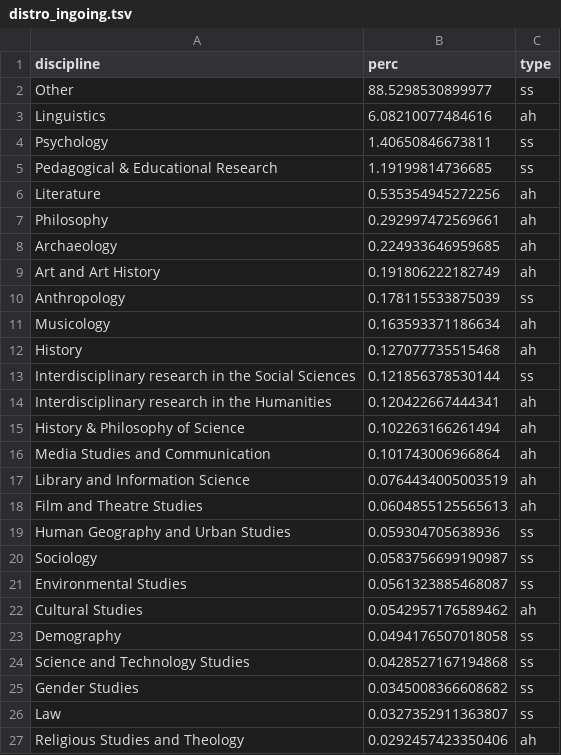
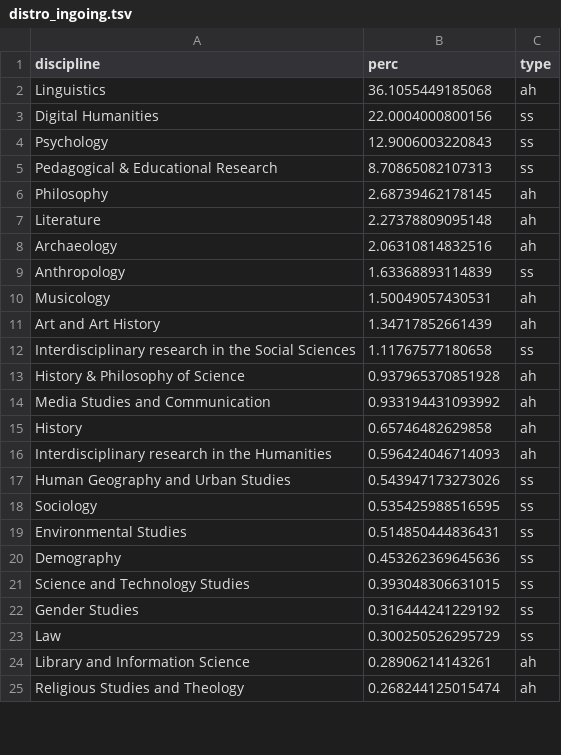
Before and after one commit to dhjournals/list, a TSV file: data/citations/dimensions/distro_ingoing.tsv, drawn as a sheet; only a part is shown; the diff covers the shown part only.

```diff
--- a/data/citations/dimensions/distro_ingoing.tsv
+++ b/data/citations/dimensions/distro_ingoing.tsv
@@ -1,27 +1,25 @@
 discipline	perc	type
-Other	88.5298530899977	ss
-Linguistics	6.08210077484616	ah
-Psychology	1.40650846673811	ss
-Pedagogical & Educational Research	1.19199814736685	ss
-Literature	0.535354945272256	ah
-Philosophy	0.292997472569661	ah
-Archaeology	0.224933646959685	ah
-Art and Art History	0.191806222182749	ah
-Anthropology	0.178115533875039	ss
-Musicology	0.163593371186634	ah
-History	0.127077735515468	ah
-Interdisciplinary research in the Social Sciences	0.121856378530144	ss
-Interdisciplinary research in the Humanities	0.120422667444341	ah
-History & Philosophy of Science	0.102263166261494	ah
-Media Studies and Communication	0.101743006966864	ah
-Library and Information Science	0.0764434005003519	ah
-Film and Theatre Studies	0.0604855125565613	ah
-Human Geography and Urban Studies	0.059304705638936	ss
-Sociology	0.0583756699190987	ss
-Environmental Studies	0.0561323885468087	ss
-Cultural Studies	0.0542957176589462	ah
-Demography	0.0494176507018058	ss
-Science and Technology Studies	0.0428527167194868	ss
-Gender Studies	0.0345008366608682	ss
-Law	0.0327352911363807	ss
-Religious Studies and Theology	0.0292457423350406	ah
+Linguistics	36.1055449185068	ah
+Digital Humanities	22.0004000800156	ss
+Psychology	12.9006003220843	ss
+Pedagogical & Educational Research	8.70865082107313	ss
+Philosophy	2.68739462178145	ah
+Literature	2.27378809095148	ah
+Archaeology	2.06310814832516	ah
+Anthropology	1.63368893114839	ss
+Musicology	1.50049057430531	ah
+Art and Art History	1.34717852661439	ah
+Interdisciplinary research in the Social Sciences	1.11767577180658	ss
+History & Philosophy of Science	0.937965370851928	ah
+Media Studies and Communication	0.933194431093992	ah
+History	0.65746482629858	ah
+Interdisciplinary research in the Humanities	0.596424046714093	ah
+Human Geography and Urban Studies	0.543947173273026	ss
+Sociology	0.535425988516595	ss
+Environmental Studies	0.514850444836431	ss
+Demography	0.453262369645636	ss
+Science and Technology Studies	0.393048306631015	ss
+Gender Studies	0.316444241229192	ss
+Law	0.300250526295729	ss
+Library and Information Science	0.28906214143261	ah
+Religious Studies and Theology	0.268244125015474	ah
```
Also changed, not shown: 2 added rows and 5 edited cells elsewhere in this file, data/citations/dimensions/distro_outgoing.tsv, 6 other files.
